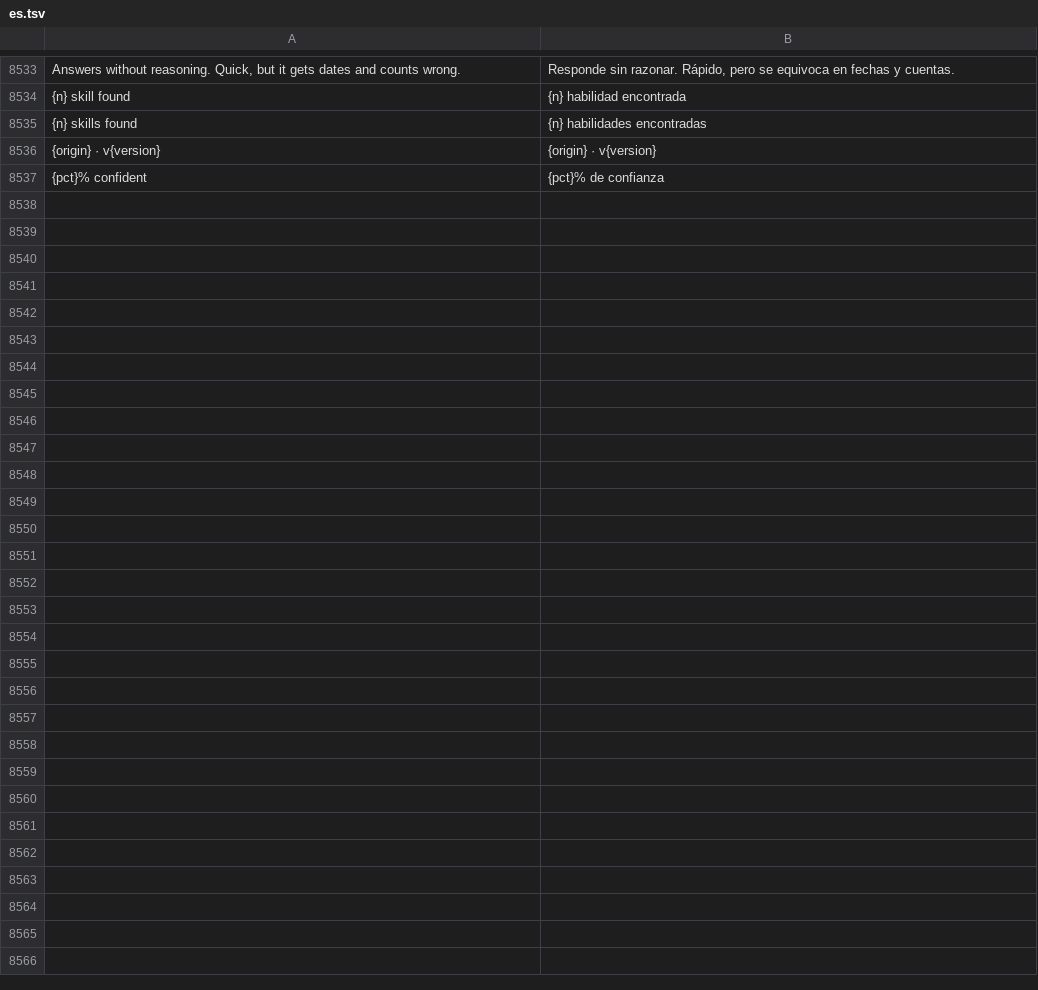
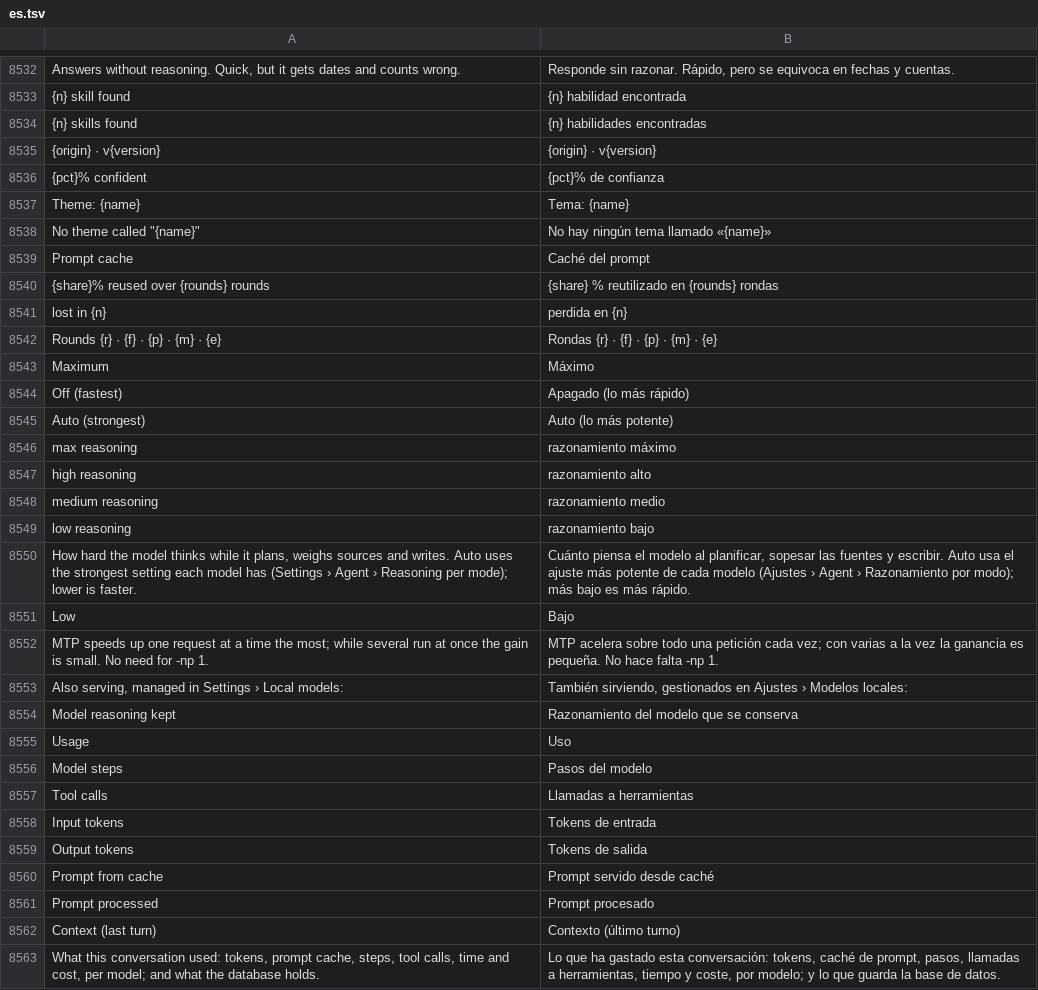
Before and after one commit to Luissalet/Faustus, a TSV file: docs/ui/i18n/es.tsv, drawn as a sheet; only a part is shown, gaps mark what is left out; the diff covers the shown part only.

```diff
--- a/docs/ui/i18n/es.tsv
+++ b/docs/ui/i18n/es.tsv
@@ -8537 +8536,28 @@ Answers without reasoning. Quick, but it gets dates and counts wrong.	Responde s
 {pct}% confident	{pct}% de confianza
+Theme: {name}	Tema: {name}
+No theme called "{name}"	No hay ningún tema llamado «{name}»
+Prompt cache	Caché del prompt
+{share}% reused over {rounds} rounds	{share} % reutilizado en {rounds} rondas
+lost in {n}	perdida en {n}
+Rounds {r} · {f} · {p} · {m} · {e}	Rondas {r} · {f} · {p} · {m} · {e}
+Maximum	Máximo
+Off (fastest)	Apagado (lo más rápido)
+Auto (strongest)	Auto (lo más potente)
+max reasoning	razonamiento máximo
+high reasoning	razonamiento alto
+medium reasoning	razonamiento medio
+low reasoning	razonamiento bajo
+How hard the model thinks while it plans, weighs sources and writes. Auto uses the strongest setting each model has (Settings › Agent › Reasoning per mode); lower is faster.	Cuánto piensa el modelo al planificar, sopesar las fuentes y escribir. Auto usa el ajuste más potente de cada modelo (Ajustes › Agent › Razonamiento por modo); más bajo es más rápido.
+Low	Bajo
+MTP speeds up one request at a time the most; while several run at once the gain is small. No need for -np 1.	MTP acelera sobre todo una petición cada vez; con varias a la vez la ganancia es pequeña. No hace falta -np 1.
+Also serving, managed in Settings › Local models:	También sirviendo, gestionados en Ajustes › Modelos locales:
+Model reasoning kept	Razonamiento del modelo que se conserva
+Usage	Uso
+Model steps	Pasos del modelo
+Tool calls	Llamadas a herramientas
+Input tokens	Tokens de entrada
+Output tokens	Tokens de salida
+Prompt from cache	Prompt servido desde caché
+Prompt processed	Prompt procesado
+Context (last turn)	Contexto (último turno)
+What this conversation used: tokens, prompt cache, steps, tool calls, time and cost, per model; and what the database holds.	Lo que ha gastado esta conversación: tokens, caché de prompt, pasos, llamadas a herramientas, tiempo y coste, por modelo; y lo que guarda la base de datos.
```
Also changed, not shown: 1 removed row elsewhere in this file, 6 other files.
